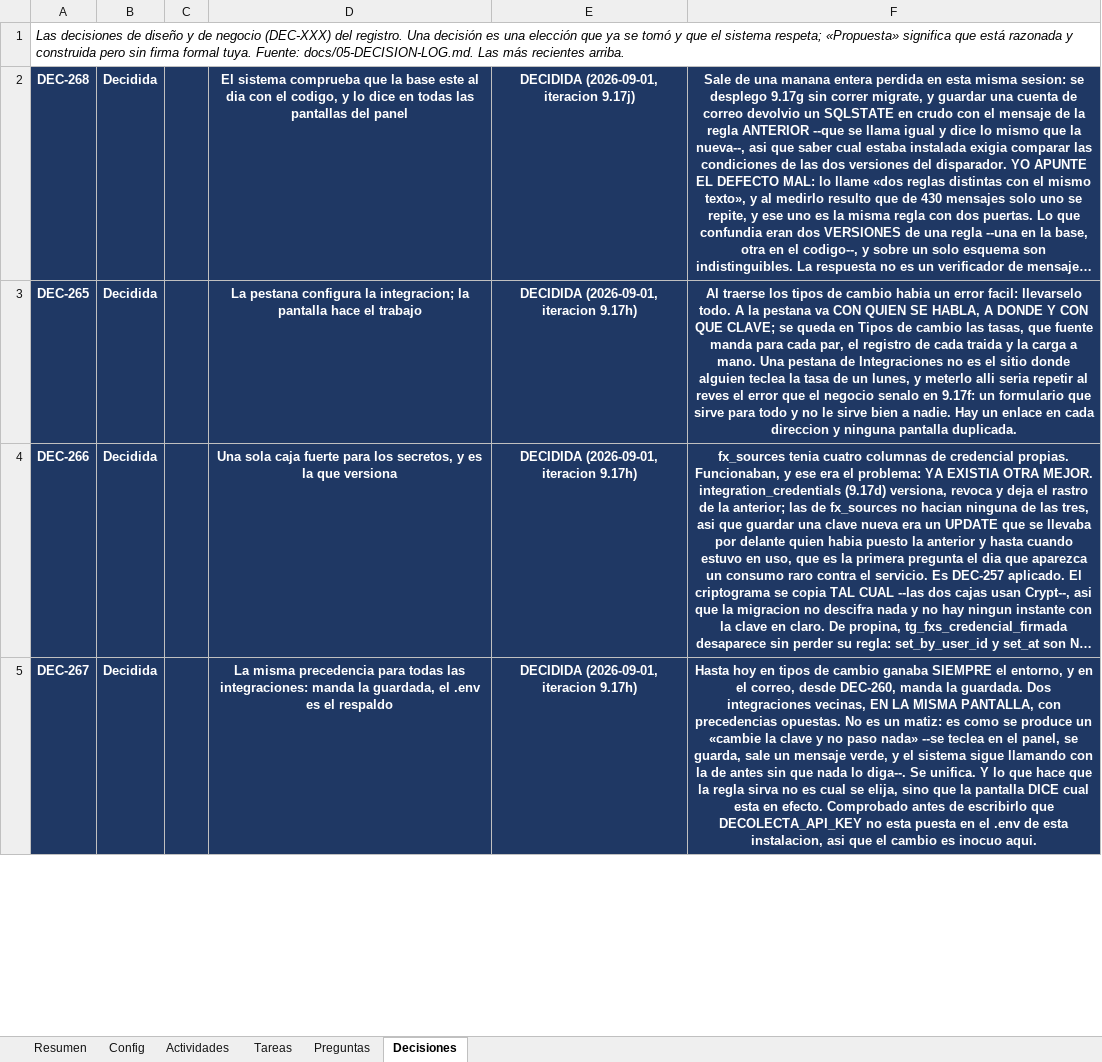
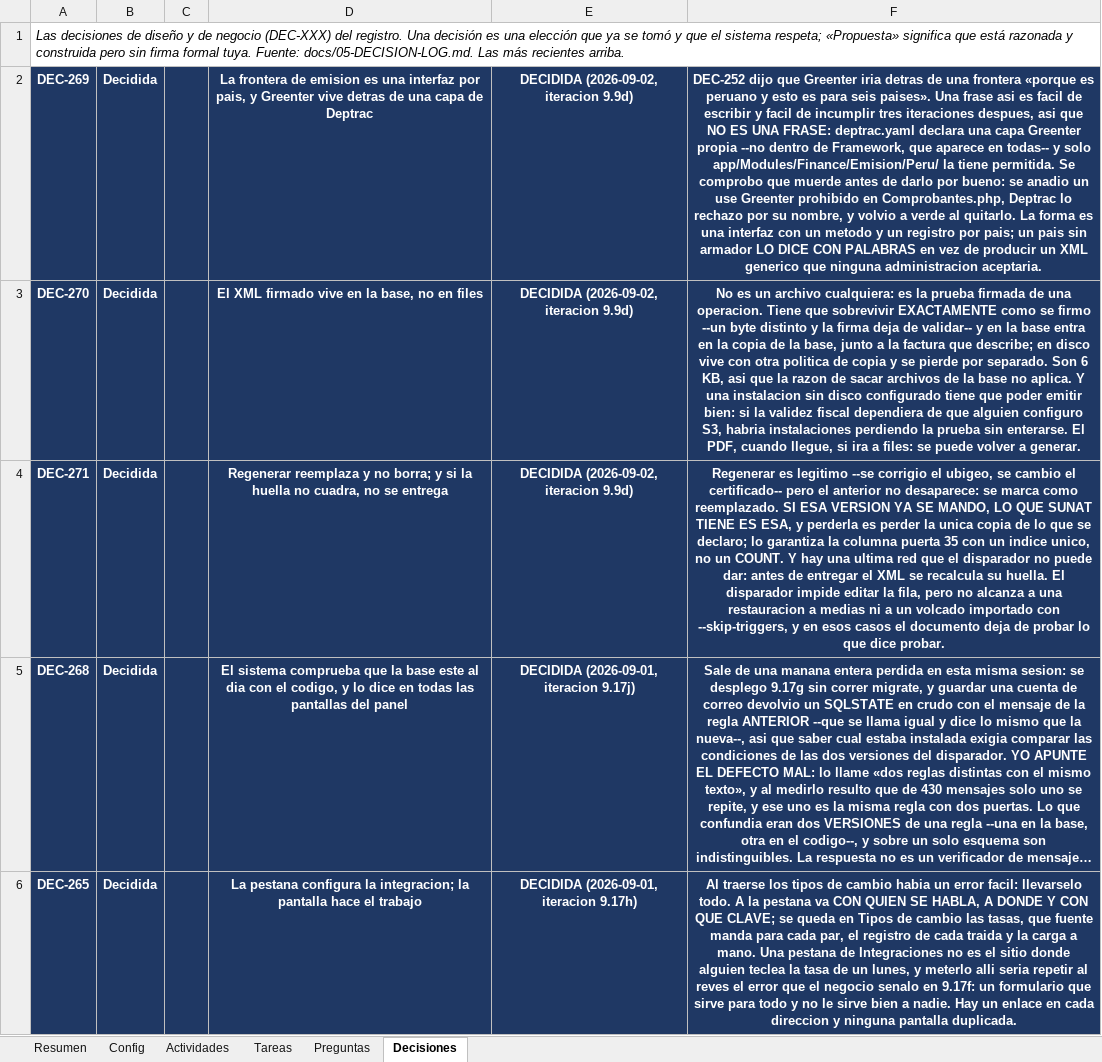
Before and after one commit to carlospandurovia/latam-social, an Excel workbook: docs/LATAM-Social-avance.xlsx, sheet Decisiones, drawn as a sheet; only a part is shown; the shorter side is filled out with more unchanged rows; long unchanged cells end in …; values as stored, in another font and other column widths than the file's, no borders; conditional formats not drawn; the diff names each change by its address in the sheet, - before the commit and + after, or states it on an @@ line.

Commit message:
9.9d: el XML firmado detras de una frontera (DEC-269, DEC-270, DEC-271)

```diff
--- a/docs/LATAM-Social-avance.xlsx (sheet Decisiones)
+++ b/docs/LATAM-Social-avance.xlsx (sheet Decisiones)
+row 2: DEC-269 | Decidida |  | La frontera de emision es una interfaz por pais, y Greenter vive detras de una capa de Deptrac | DECIDIDA (2026-09-02, iteracion 9.9d) | DEC-252 dijo que Greenter iria detras de una frontera «porque es peruano y esto es para seis paises». Una frase asi es facil de escribir y facil de incumplir tres iteraciones despues, asi que NO ES UNA FRASE: deptrac.yaml declara una capa Greenter propia --no dentro de Framework, que aparece en todas-- y solo app/Modules/Finance/Emision/Peru/ la tiene permitida. Se comprobo que muerde antes de darlo por bueno: se anadio un use Greenter prohibido en Comprobantes.php, Deptrac lo rechazo por su nombre, y volvio a verde al quitarlo. La forma es una interfaz con un metodo y un registro por pais; un pais sin armador LO DICE CON PALABRAS en vez de producir un XML generico que ninguna administracion aceptaria.
+row 3: DEC-270 | Decidida |  | El XML firmado vive en la base, no en files | DECIDIDA (2026-09-02, iteracion 9.9d) | No es un archivo cualquiera: es la prueba firmada de una operacion. Tiene que sobrevivir EXACTAMENTE como se firmo --un byte distinto y la firma deja de validar-- y en la base entra en la copia de la base, junto a la factura que describe; en disco vive con otra politica de copia y se pierde por separado. Son 6 KB, asi que la razon de sacar archivos de la base no aplica. Y una instalacion sin disco configurado tiene que poder emitir bien: si la validez fiscal dependiera de que alguien configuro S3, habria instalaciones perdiendo la prueba sin enterarse. El PDF, cuando llegue, si ira a files: se puede volver a generar.
+row 4: DEC-271 | Decidida |  | Regenerar reemplaza y no borra; y si la huella no cuadra, no se entrega | DECIDIDA (2026-09-02, iteracion 9.9d) | Regenerar es legitimo --se corrigio el ubigeo, se cambio el certificado-- pero el anterior no desaparece: se marca como reemplazado. SI ESA VERSION YA SE MANDO, LO QUE SUNAT TIENE ES ESA, y perderla es perder la unica copia de lo que se declaro; lo garantiza la columna puerta 35 con un indice unico, no un COUNT. Y hay una ultima red que el disparador no puede dar: antes de entregar el XML se recalcula su huella. El disparador impide editar la fila, pero no alcanza a una restauracion a medias ni a un volcado importado con --skip-triggers, y en esos casos el documento deja de probar lo que dice probar.
```
Also changed, not shown: sheet Actividades, 25 other files.
